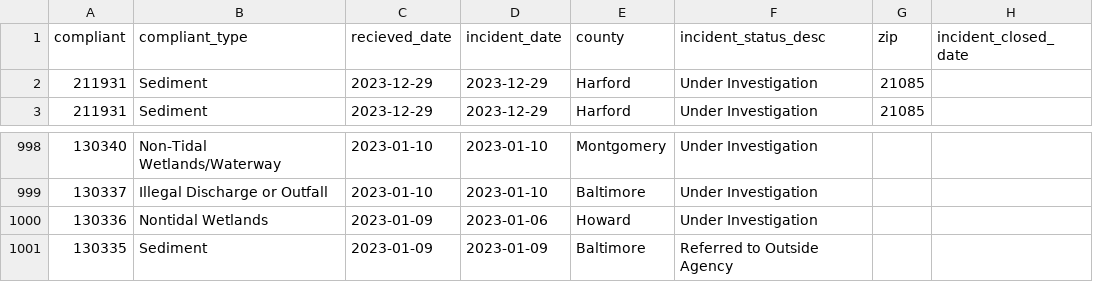
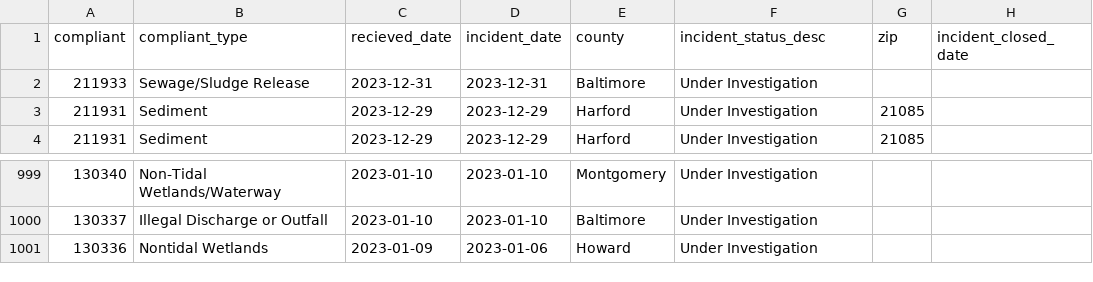
Before and after one commit to amandavhernan/enviro_complaints, a CSV file: complaints_data.csv, drawn as a sheet; only a part is shown, gaps mark what is left out; removed rows and columns are numbered as before the commit, all else as after; the diff names each change by its address in the sheet, - before the commit and + after, or states it on an @@ line.

Commit message:
new complaints found

```diff
--- a/complaints_data.csv
+++ b/complaints_data.csv
+row 2: 211933 | Sewage/Sludge Release | 2023-12-31 | 2023-12-31 | Baltimore | Under Investigation
-row 1001: 130335 | Sediment | 2023-01-09 | 2023-01-09 | Baltimore | Referred to Outside Agency
```
Also changed, not shown: 1 other file.
